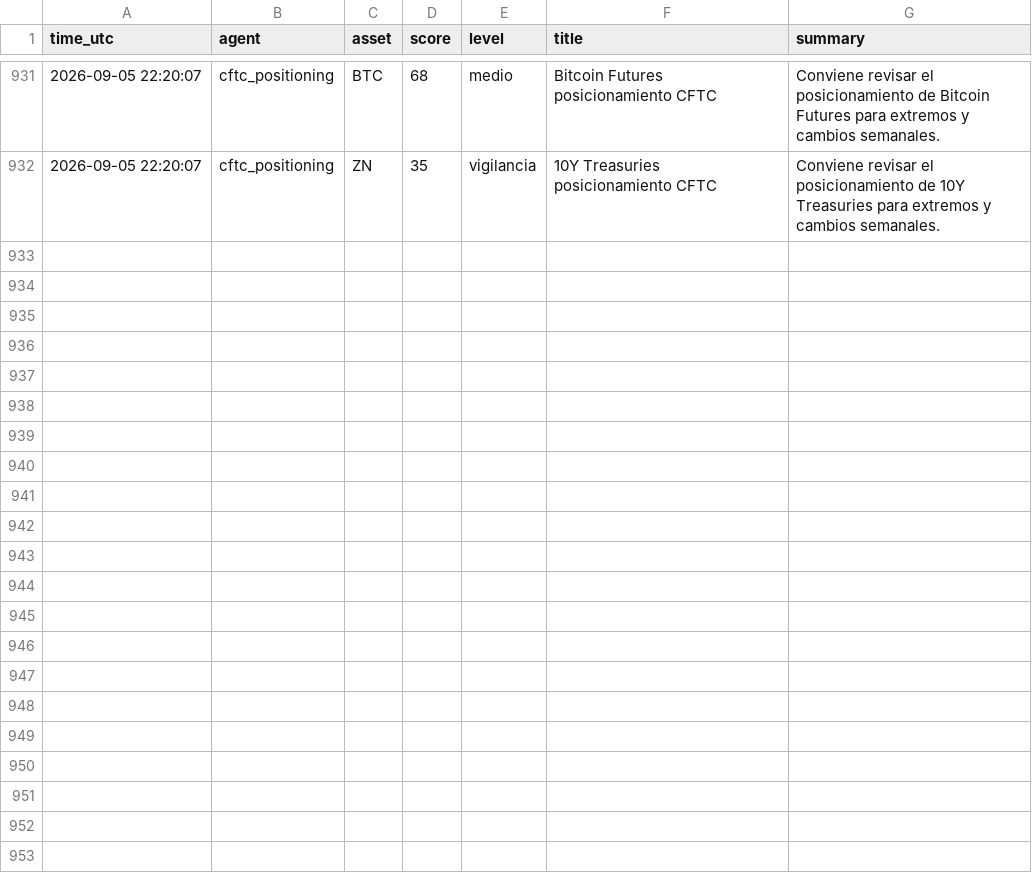
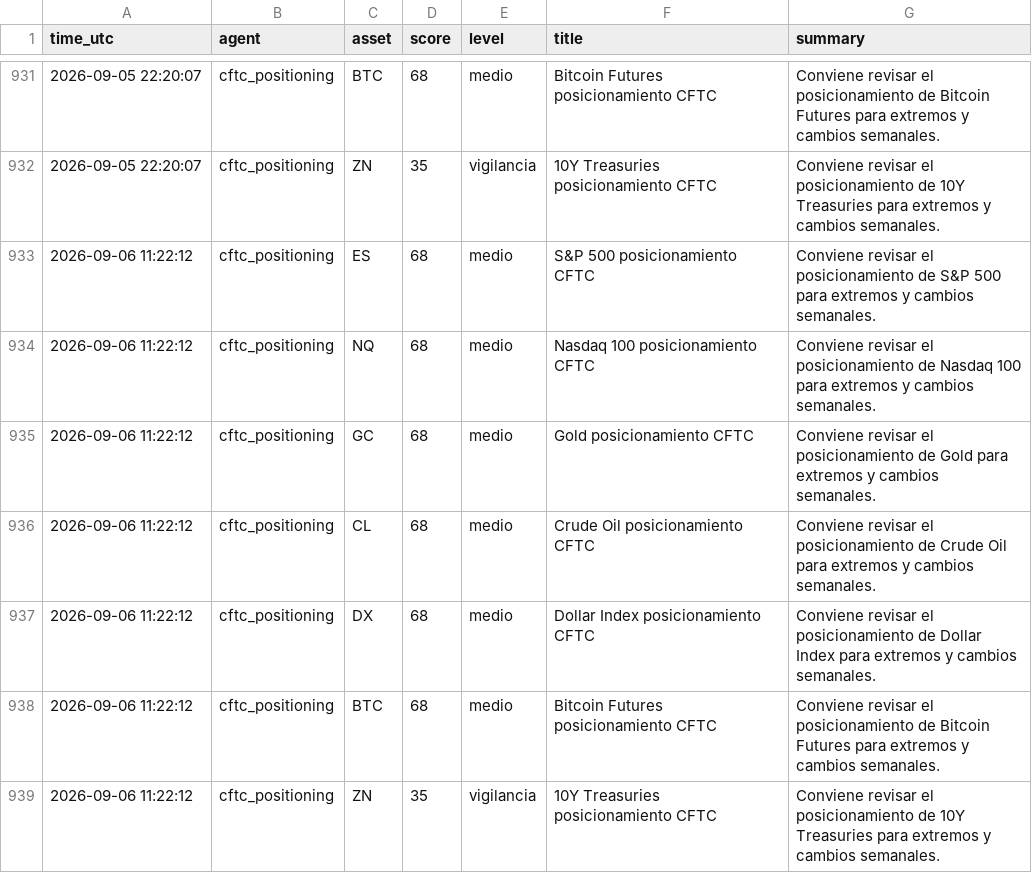
Before and after one commit to DiegoSR-git/market-signal-agent, a CSV file: cftc_positioning_log.csv, drawn as a sheet; only a part is shown, gaps mark what is left out; the diff names each change by its address in the sheet, - before the commit and + after, or states it on an @@ line.

```diff
--- a/cftc_positioning_log.csv
+++ b/cftc_positioning_log.csv
+row 933: 2026-09-06 11:22:12 | cftc_positioning | ES | 68 | medio | S&P 500 posicionamiento CFTC | Conviene revisar el posicionamiento de S&P 500 para extremos y cambios semanales.
+row 934: 2026-09-06 11:22:12 | cftc_positioning | NQ | 68 | medio | Nasdaq 100 posicionamiento CFTC | Conviene revisar el posicionamiento de Nasdaq 100 para extremos y cambios semanales.
+row 935: 2026-09-06 11:22:12 | cftc_positioning | GC | 68 | medio | Gold posicionamiento CFTC | Conviene revisar el posicionamiento de Gold para extremos y cambios semanales.
+row 936: 2026-09-06 11:22:12 | cftc_positioning | CL | 68 | medio | Crude Oil posicionamiento CFTC | Conviene revisar el posicionamiento de Crude Oil para extremos y cambios semanales.
+row 937: 2026-09-06 11:22:12 | cftc_positioning | DX | 68 | medio | Dollar Index posicionamiento CFTC | Conviene revisar el posicionamiento de Dollar Index para extremos y cambios semanales.
+row 938: 2026-09-06 11:22:12 | cftc_positioning | BTC | 68 | medio | Bitcoin Futures posicionamiento CFTC | Conviene revisar el posicionamiento de Bitcoin Futures para extremos y cambios semanales.
+row 939: 2026-09-06 11:22:12 | cftc_positioning | ZN | 35 | vigilancia | 10Y Treasuries posicionamiento CFTC | Conviene revisar el posicionamiento de 10Y Treasuries para extremos y cambios semanales.
```
Also changed, not shown: 5 other files.
